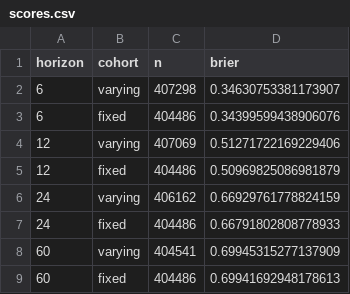
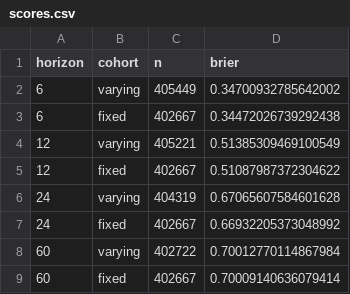
Before and after one commit to yassine140903/credit-migration, a CSV file: artifacts/horizon_baseline/scores.csv, drawn as a sheet.

```diff
--- a/artifacts/horizon_baseline/scores.csv
+++ b/artifacts/horizon_baseline/scores.csv
@@ -1,9 +1,9 @@
 horizon,cohort,n,brier
-6,varying,407298,0.34630753381173907
-6,fixed,404486,0.34399599438906076
-12,varying,407069,0.51271722169229406
-12,fixed,404486,0.50969825086981879
-24,varying,406162,0.66929761778824159
-24,fixed,404486,0.66791802808778933
-60,varying,404541,0.69945315277137909
-60,fixed,404486,0.69941692948178613
+6,varying,405449,0.34700932785642002
+6,fixed,402667,0.34472026739292438
+12,varying,405221,0.51385309469100549
+12,fixed,402667,0.51087987372304622
+24,varying,404319,0.67065607584601628
+24,fixed,402667,0.66932205373048992
+60,varying,402722,0.70012770114867984
+60,fixed,402667,0.70009140636079414
```
Also changed, not shown: artifacts/horizon_baseline/compounding.csv, artifacts/horizon_baseline/predicted_by_start.csv, 26 other files.
